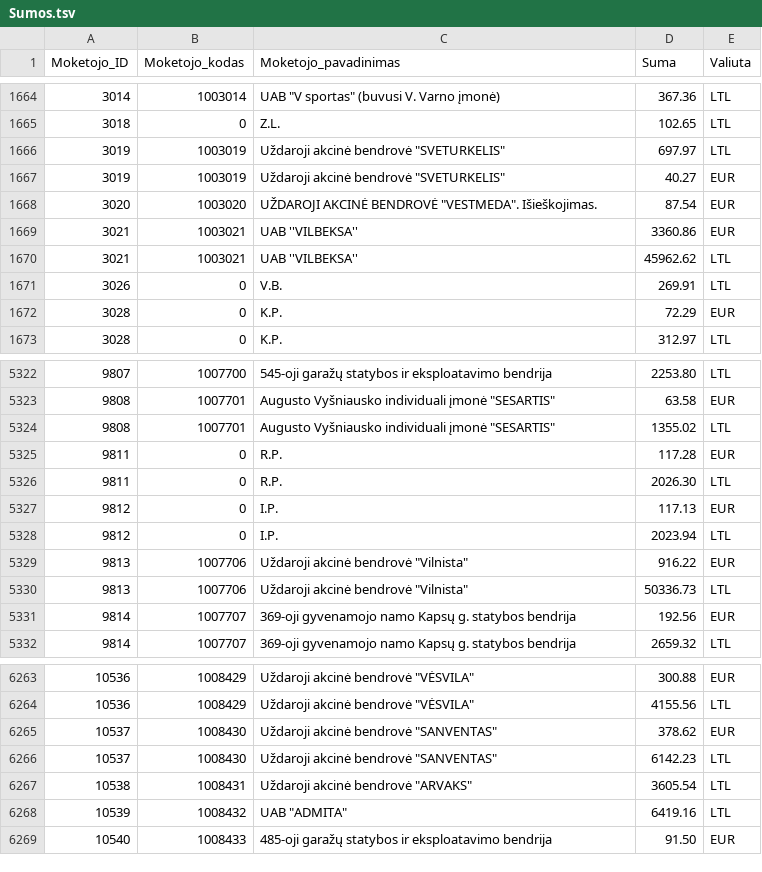
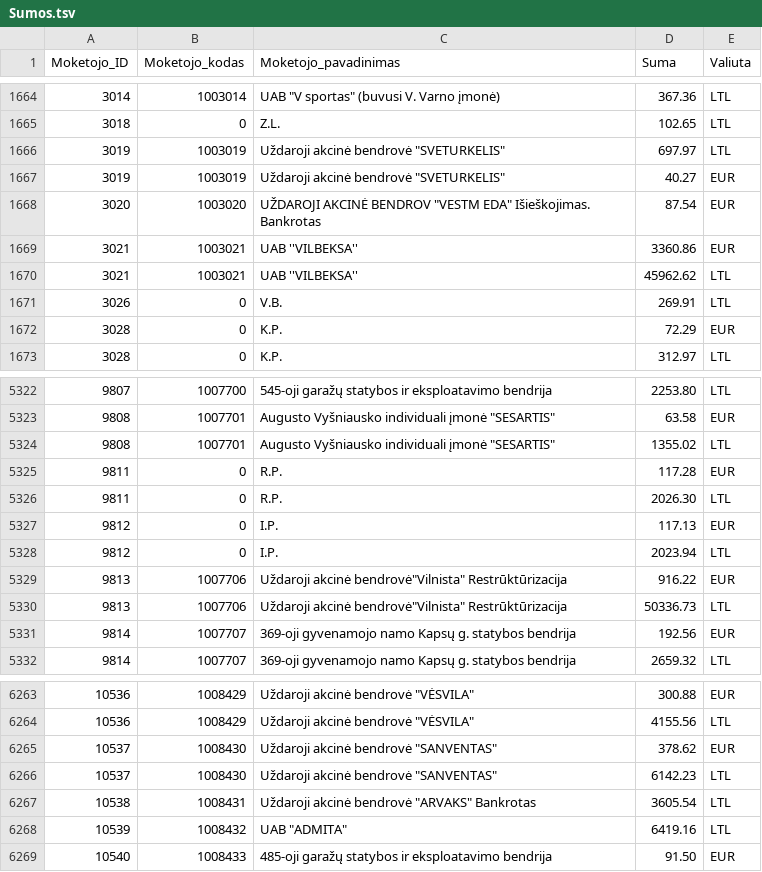
Before and after one commit to vilnius/zemesnuomossutartys, a TSV file: data/Sumos.tsv, drawn as a sheet; only a part is shown, gaps mark what is left out.

Commit message:
update

```diff
--- a/data/Sumos.tsv
+++ b/data/Sumos.tsv
@@ -1667,3 +1667,3 @@
 3019	1003019	Uždaroji akcinė bendrovė "SVETURKELIS"	40.27	EUR
-3020	1003020	UŽDAROJI AKCINĖ BENDROVĖ "VESTMEDA". Išieškojimas.	87.54	EUR
+3020	1003020	UŽDAROJI AKCINĖ BENDROV "VESTM EDA" Išieškojimas. Bankrotas	87.54	EUR
 3021	1003021	UAB ''VILBEKSA''	3360.86	EUR
@@ -5328,4 +5328,4 @@
 9812	0	I.P.	2023.94	LTL
-9813	1007706	Uždaroji akcinė bendrovė "Vilnista"	916.22	EUR
-9813	1007706	Uždaroji akcinė bendrovė "Vilnista"	50336.73	LTL
+9813	1007706	Uždaroji akcinė bendrovė"Vilnista" Restrūktūrizacija	916.22	EUR
+9813	1007706	Uždaroji akcinė bendrovė"Vilnista" Restrūktūrizacija	50336.73	LTL
 9814	1007707	369-oji gyvenamojo namo Kapsų g. statybos bendrija	192.56	EUR
@@ -6266,3 +6266,3 @@
 10537	1008430	Uždaroji akcinė bendrovė "SANVENTAS"	6142.23	LTL
-10538	1008431	Uždaroji akcinė bendrovė "ARVAKS"	3605.54	LTL
+10538	1008431	Uždaroji akcinė bendrovė "ARVAKS" Bankrotas	3605.54	LTL
 10539	1008432	UAB "ADMITA"	6419.16	LTL
```
